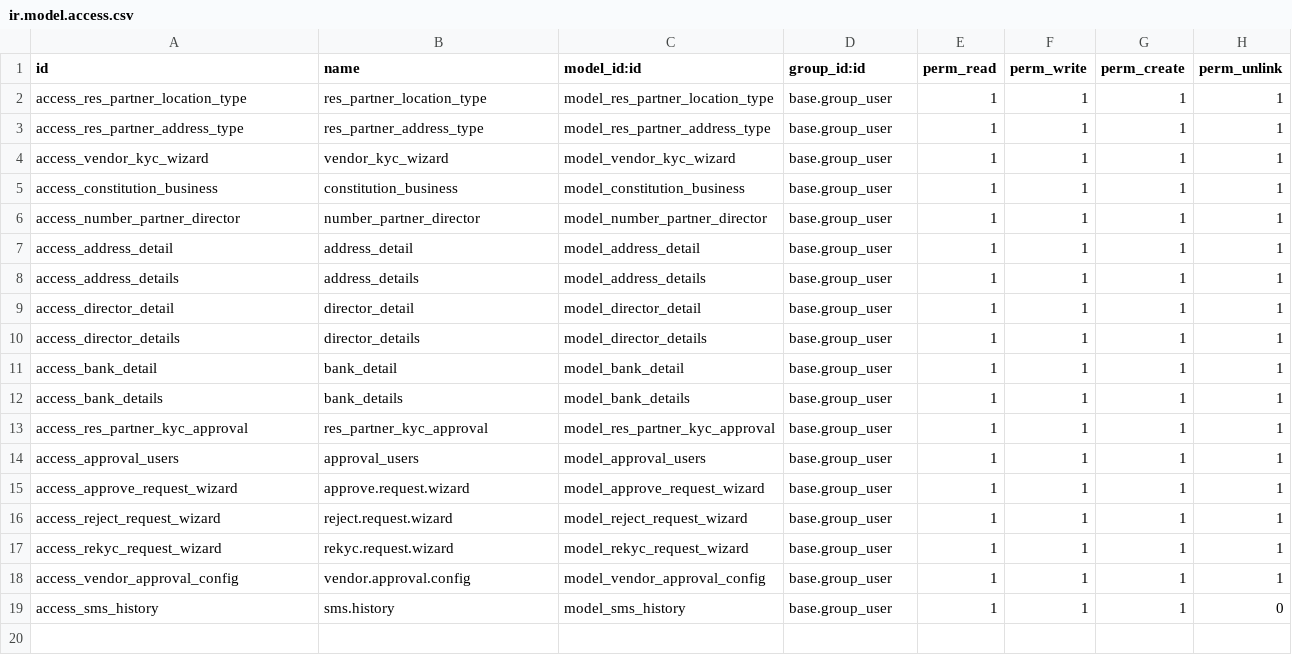
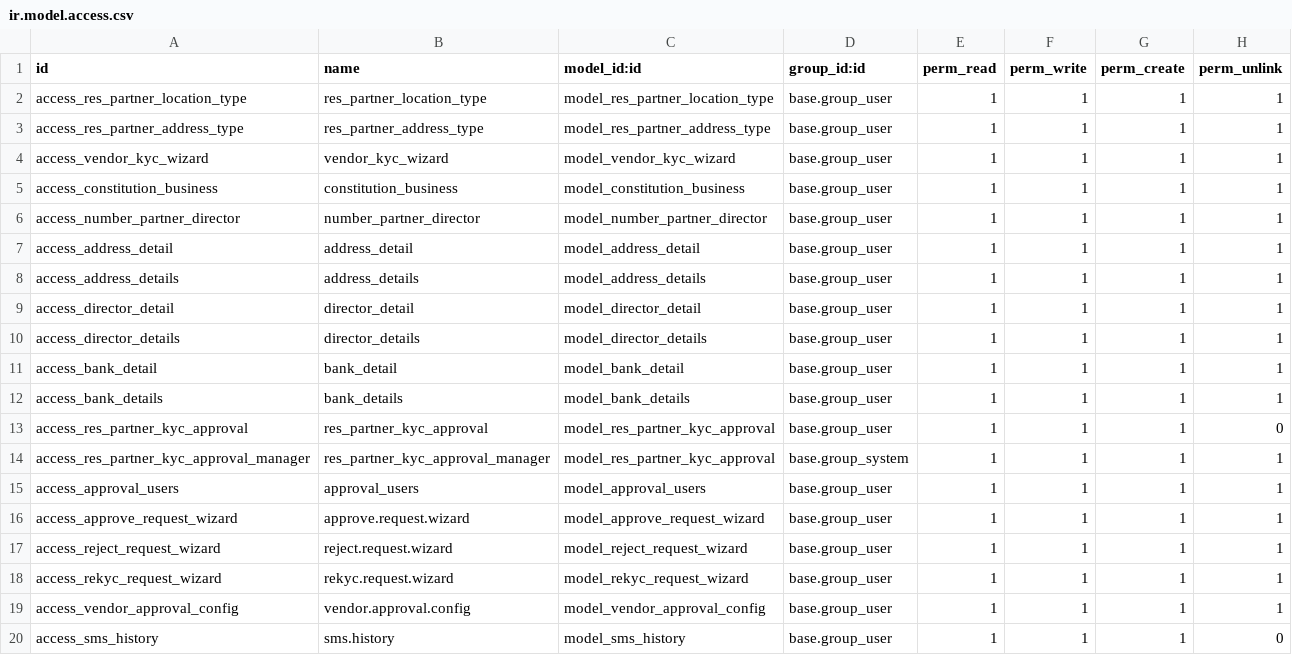
Before and after one commit to Bora-Multicorp/OdooERP, a CSV file: custom_contact/security/ir.model.access.csv, drawn as a sheet.

Commit message:
[ADD] custom_contact : kyc record delete permission to admin user

```diff
--- a/custom_contact/security/ir.model.access.csv
+++ b/custom_contact/security/ir.model.access.csv
@@ -12,3 +12,4 @@ access_bank_detail,bank_detail,model_bank_detail,base.group_user,1,1,1,1
 access_bank_details,bank_details,model_bank_details,base.group_user,1,1,1,1
-access_res_partner_kyc_approval,res_partner_kyc_approval,model_res_partner_kyc_approval,base.group_user,1,1,1,1
+access_res_partner_kyc_approval,res_partner_kyc_approval,model_res_partner_kyc_approval,base.group_user,1,1,1,0
+access_res_partner_kyc_approval_manager,res_partner_kyc_approval_manager,model_res_partner_kyc_approval,base.group_system,1,1,1,1
 access_approval_users,approval_users,model_approval_users,base.group_user,1,1,1,1
```
Also changed, not shown: 1 other file.
